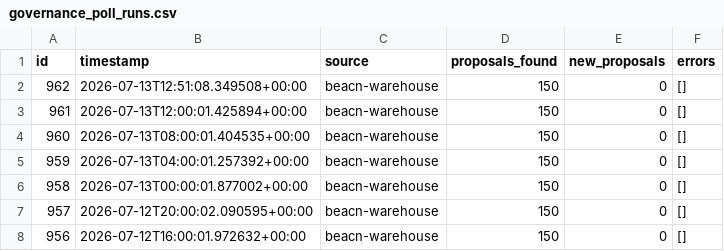
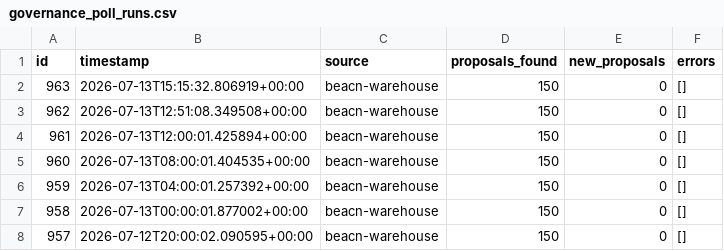
Before and after one commit to BEACNpool/beacn-drep-resources, a CSV file: data/input/governance/governance_poll_runs.csv, drawn as a sheet; only a part is shown; the shorter side is filled out with more unchanged rows.

Commit message:
data: governance snapshot 2026-07-13T15:36:58Z

```diff
--- a/data/input/governance/governance_poll_runs.csv
+++ b/data/input/governance/governance_poll_runs.csv
@@ -1,2 +1,3 @@
 id,timestamp,source,proposals_found,new_proposals,errors
+963,2026-07-13T15:15:32.806919+00:00,beacn-warehouse,150,0,[]
 962,2026-07-13T12:51:08.349508+00:00,beacn-warehouse,150,0,[]
```
Also changed, not shown: data/input/governance/anchor_documents_index.csv, data/input/governance/decision_support/ecosystem_value_profiles.csv, 11 other files.
